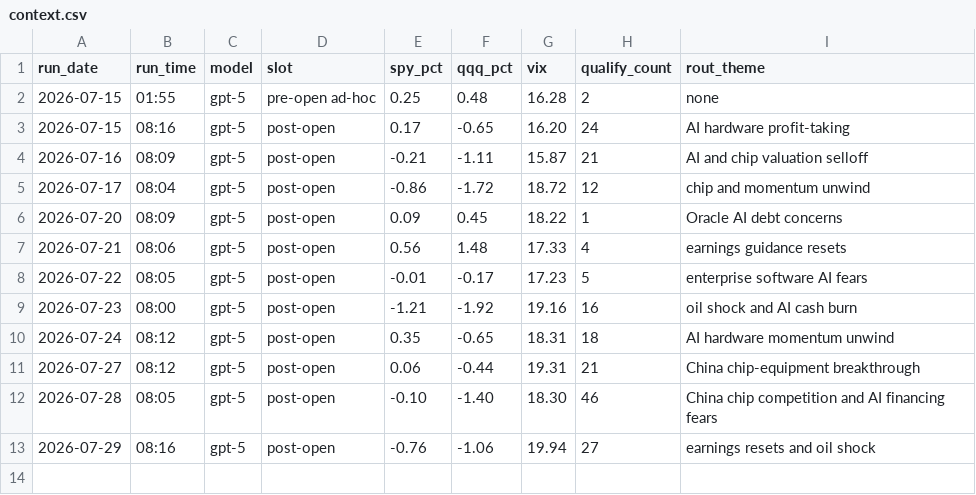
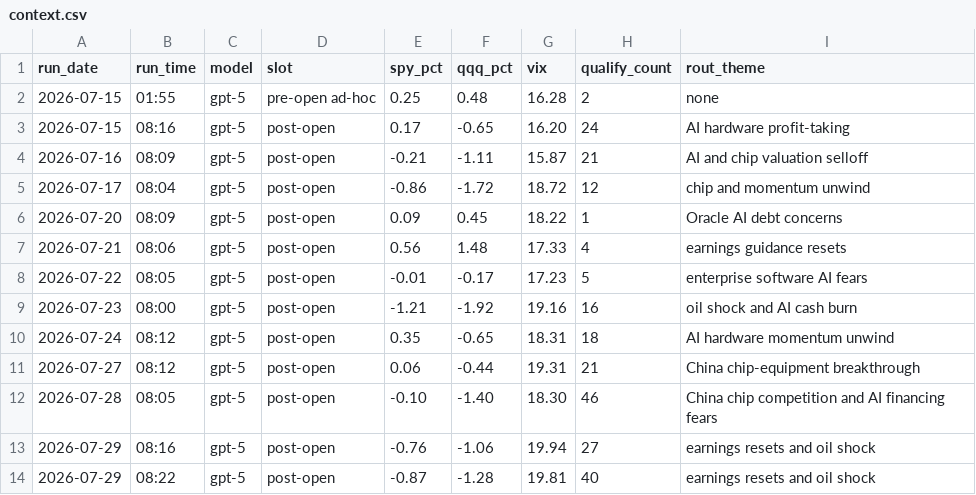
Before and after one commit to GibbonGambits/Stocks-GPT, a CSV file: context.csv, drawn as a sheet.

```diff
--- a/context.csv
+++ b/context.csv
@@ -13 +13,2 @@ run_date,run_time,model,slot,spy_pct,qqq_pct,vix,qualify_count,rout_theme
 2026-07-29,08:16,gpt-5,post-open,-0.76,-1.06,19.94,27,earnings resets and oil shock
+2026-07-29,08:22,gpt-5,post-open,-0.87,-1.28,19.81,40,earnings resets and oil shock
```
Also changed, not shown: predictions.csv, 1 other file.
